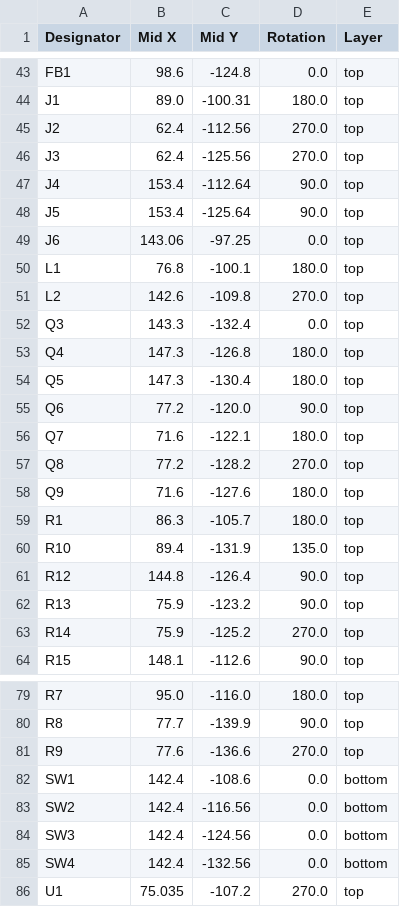
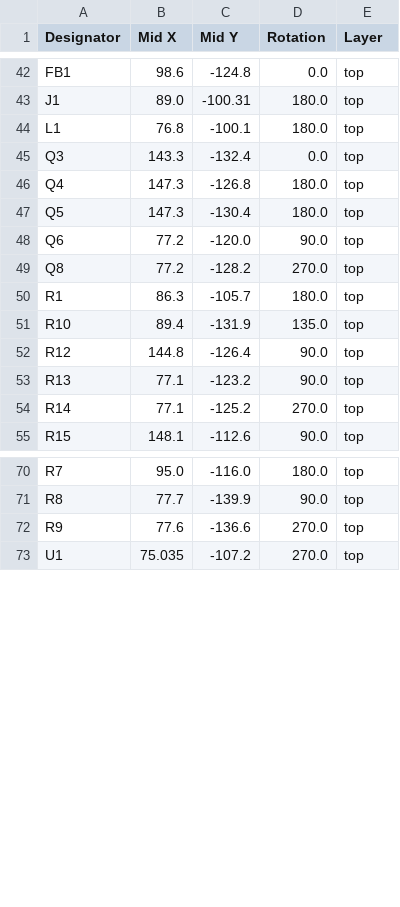
Before and after one commit to mfacton/traction-control, a CSV file: pcb/slc-control/production/positions.csv, drawn as a sheet; only a part is shown, gaps mark what is left out; the diff covers the shown part only.

Commit message:
Final production

```diff
--- a/pcb/slc-control/production/positions.csv
+++ b/pcb/slc-control/production/positions.csv
@@ -44,9 +43,3 @@ FB1,98.6,-124.8,0.0,top
 J1,89.0,-100.31,180.0,top
-J2,62.4,-112.56,270.0,top
-J3,62.4,-125.56,270.0,top
-J4,153.4,-112.64,90.0,top
-J5,153.4,-125.64,90.0,top
-J6,143.06,-97.25,0.0,top
 L1,76.8,-100.1,180.0,top
-L2,142.6,-109.8,270.0,top
 Q3,143.3,-132.4,0.0,top
@@ -55,5 +48,3 @@ Q5,147.3,-130.4,180.0,top
 Q6,77.2,-120.0,90.0,top
-Q7,71.6,-122.1,180.0,top
 Q8,77.2,-128.2,270.0,top
-Q9,71.6,-127.6,180.0,top
 R1,86.3,-105.7,180.0,top
@@ -61,4 +52,4 @@ R10,89.4,-131.9,135.0,top
 R12,144.8,-126.4,90.0,top
-R13,75.9,-123.2,90.0,top
-R14,75.9,-125.2,270.0,top
+R13,77.1,-123.2,90.0,top
+R14,77.1,-125.2,270.0,top
 R15,148.1,-112.6,90.0,top
@@ -81,6 +72,2 @@ R8,77.7,-139.9,90.0,top
 R9,77.6,-136.6,270.0,top
-SW1,142.4,-108.6,0.0,bottom
-SW2,142.4,-116.56,0.0,bottom
-SW3,142.4,-124.56,0.0,bottom
-SW4,142.4,-132.56,0.0,bottom
 U1,75.035,-107.2,270.0,top
```
Also changed, not shown: 2 removed rows elsewhere in this file, pcb/slc-control/production/bom.csv, 5 other files.
